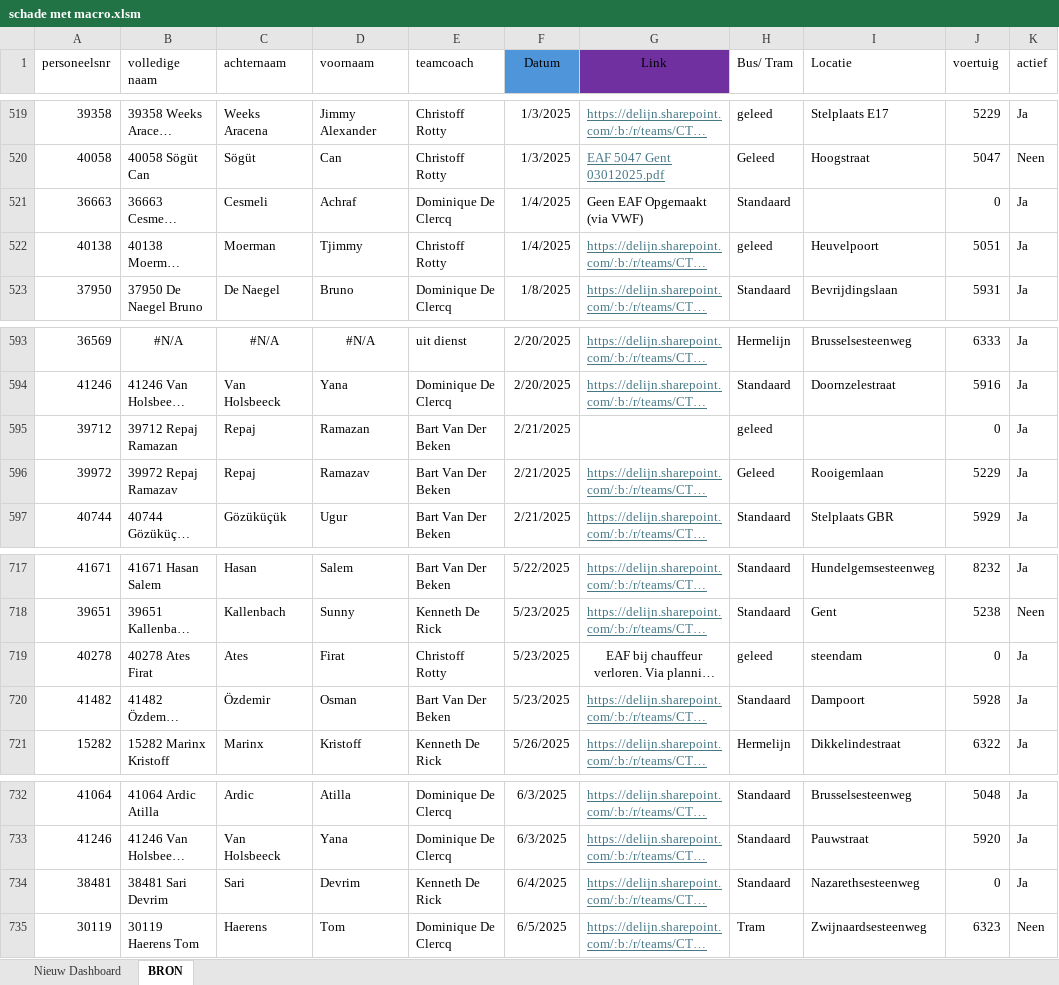
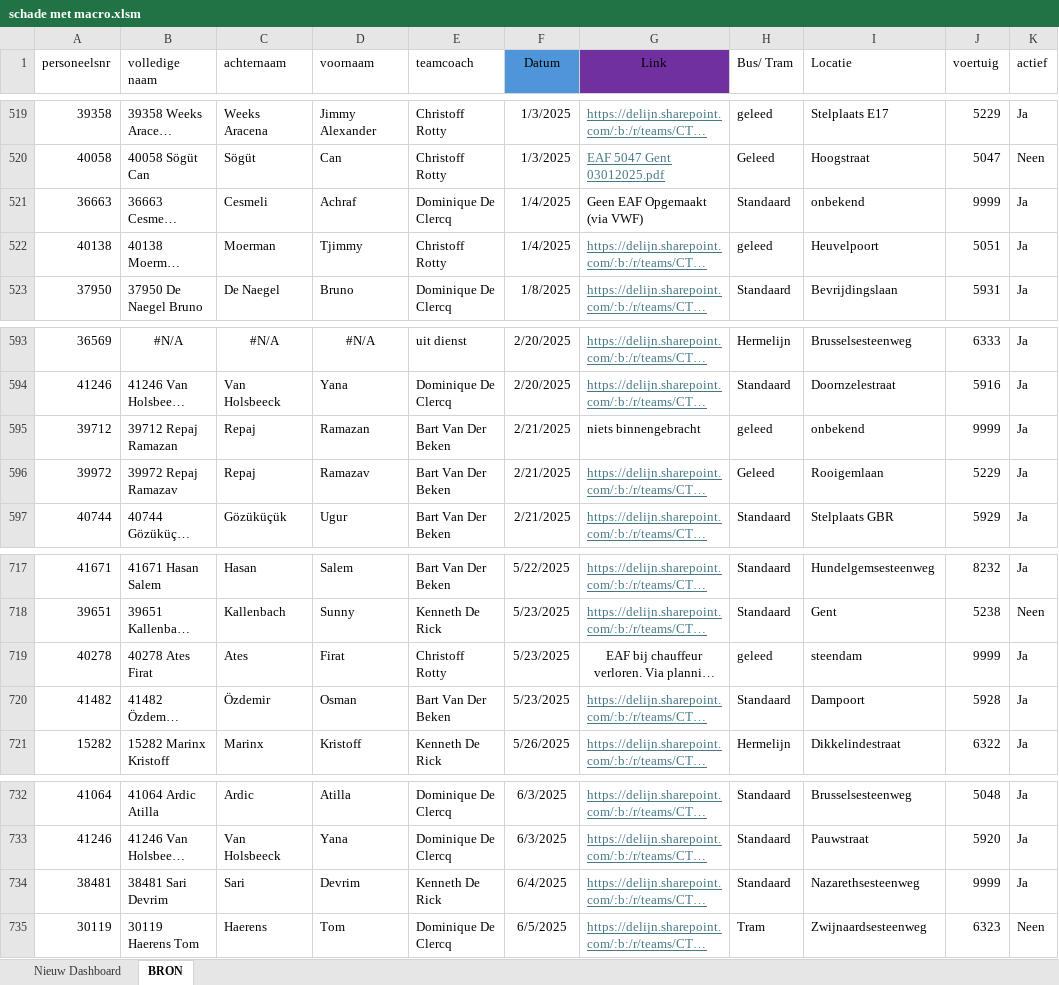
Before and after one commit to Stoffels84/test, an Excel workbook: schade met macro.xlsm, sheet BRON, drawn as a sheet; only a part is shown, gaps mark what is left out; long unchanged cells end in …; values as stored, in another font and other column widths than the file's, no borders; charts and pictures and table styles not drawn; the diff names each change by its address in the sheet, - before the commit and + after, or states it on an @@ line.

Commit message:
Add files via upload

```diff
--- a/schade met macro.xlsm (sheet BRON)
+++ b/schade met macro.xlsm (sheet BRON)
-I521 (Locatie): (empty)
+I521 (Locatie): onbekend
-J521 (voertuig): 0
+J521 (voertuig): 9999
-G595 (Link): (empty)
+G595 (Link): niets binnengebracht
-I595 (Locatie): (empty)
+I595 (Locatie): onbekend
-J595 (voertuig): 0
+J595 (voertuig): 9999
-J719 (voertuig): 0
+J719 (voertuig): 9999
-J734 (voertuig): 0
+J734 (voertuig): 9999
```
